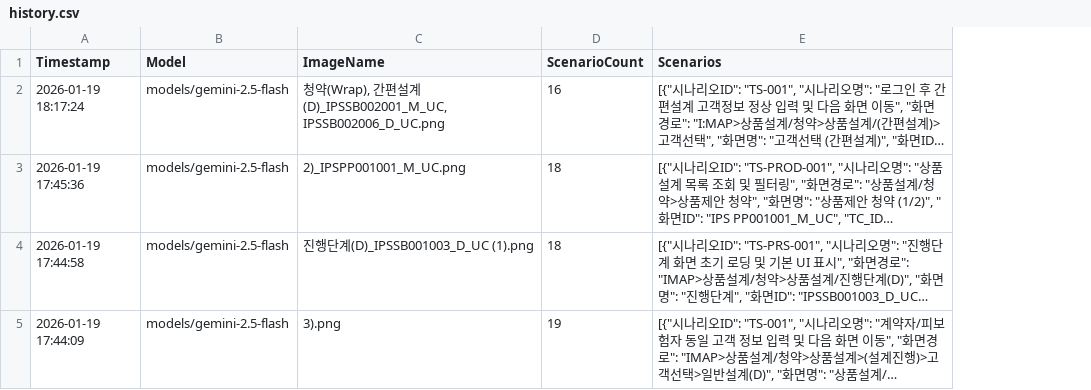
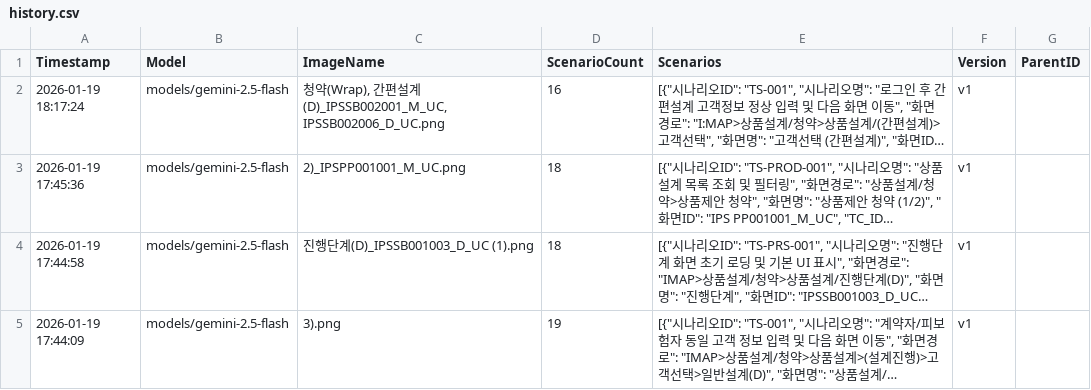
Before and after one commit to giveme2001/test-generatior, a CSV file: history.csv, drawn as a sheet; long unchanged cells end in …; the diff names each change by its address in the sheet, - before the commit and + after, or states it on an @@ line.

```diff
--- a/history.csv
+++ b/history.csv
+column F (Version), rows 2-5: all v1
+column G (ParentID), empty
```
Also changed, not shown: 1 other file.
